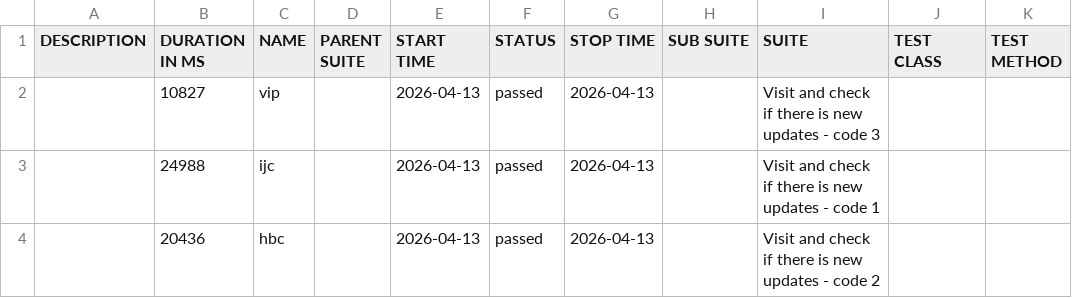
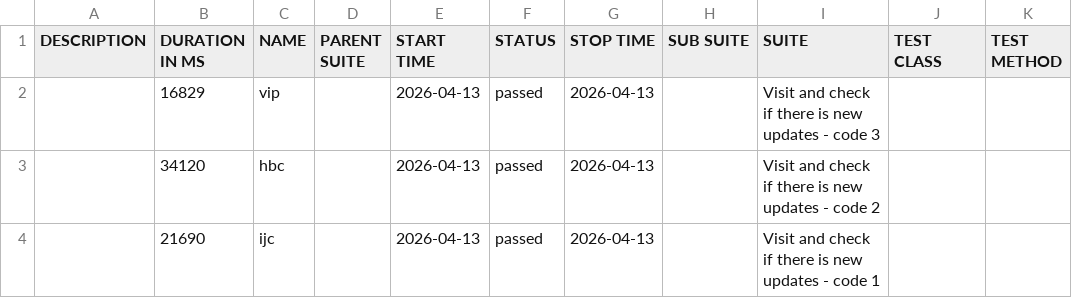
Before and after one commit to 11tdlong/repo11, a CSV file: tmp/allure-cypress/data/suites.csv, drawn as a sheet.

```diff
--- a/tmp/allure-cypress/data/suites.csv
+++ b/tmp/allure-cypress/data/suites.csv
@@ -1,4 +1,4 @@
 "DESCRIPTION","DURATION IN MS","NAME","PARENT SUITE","START TIME","STATUS","STOP TIME","SUB SUITE","SUITE","TEST CLASS","TEST METHOD"
-"","10827","vip","","2026-04-13","passed","2026-04-13","","Visit and check if there is new updates - code 3","",""
-"","24988","ijc","","2026-04-13","passed","2026-04-13","","Visit and check if there is new updates - code 1","",""
-"","20436","hbc","","2026-04-13","passed","2026-04-13","","Visit and check if there is new updates - code 2","",""
+"","16829","vip","","2026-04-13","passed","2026-04-13","","Visit and check if there is new updates - code 3","",""
+"","34120","hbc","","2026-04-13","passed","2026-04-13","","Visit and check if there is new updates - code 2","",""
+"","21690","ijc","","2026-04-13","passed","2026-04-13","","Visit and check if there is new updates - code 1","",""
```
Also changed, not shown: 23 other files.
